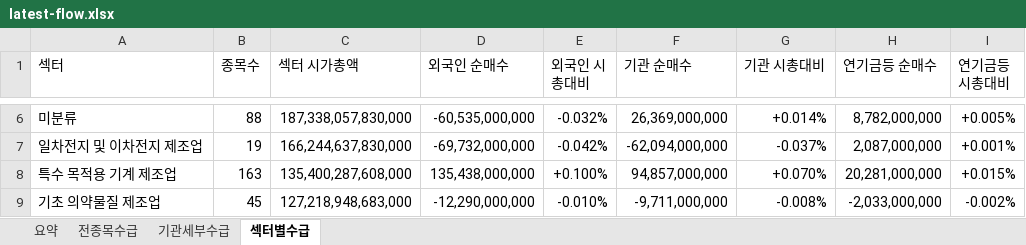
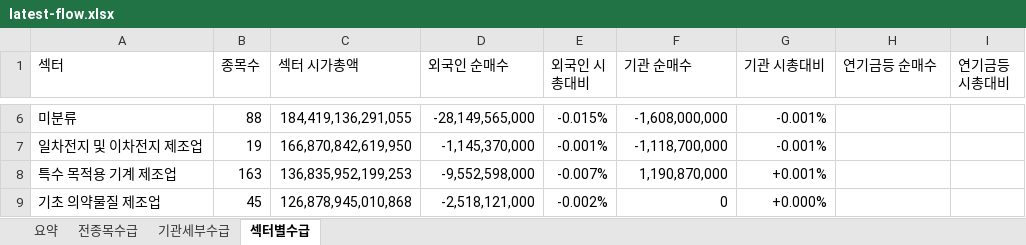
Before and after one commit to HeeChaNY/stock-market-dashboards, an Excel workbook: dashboard/latest-flow.xlsx, sheet 섹터별수급, drawn as a sheet; only a part is shown, gaps mark what is left out; values as stored, in another font and other column widths than the file's, no cell formats; conditional formats not drawn; the diff covers the shown part only; the diff names each change by its address in the sheet, - before the commit and + after, or states it on an @@ line.

```diff
--- a/dashboard/latest-flow.xlsx (sheet 섹터별수급)
+++ b/dashboard/latest-flow.xlsx (sheet 섹터별수급)
-C6 (섹터 시가총액): 187,338,057,830,000
+C6 (섹터 시가총액): 184,419,136,291,055
-D6 (외국인 순매수): -60,535,000,000
+D6 (외국인 순매수): -28,149,565,000
-E6 (외국인 시총대비): -0.032%
+E6 (외국인 시총대비): -0.015%
-F6 (기관 순매수): 26,369,000,000
+F6 (기관 순매수): -1,608,000,000
-G6 (기관 시총대비): +0.014%
+G6 (기관 시총대비): -0.001%
-H6 (연기금등 순매수): 8,782,000,000
+H6 (연기금등 순매수): (empty)
-I6 (연기금등 시총대비): +0.005%
+I6 (연기금등 시총대비): (empty)
-C7 (섹터 시가총액): 166,244,637,830,000
+C7 (섹터 시가총액): 166,870,842,619,950
-D7 (외국인 순매수): -69,732,000,000
+D7 (외국인 순매수): -1,145,370,000
-E7 (외국인 시총대비): -0.042%
+E7 (외국인 시총대비): -0.001%
-F7 (기관 순매수): -62,094,000,000
+F7 (기관 순매수): -1,118,700,000
-G7 (기관 시총대비): -0.037%
+G7 (기관 시총대비): -0.001%
-H7 (연기금등 순매수): 2,087,000,000
+H7 (연기금등 순매수): (empty)
-I7 (연기금등 시총대비): +0.001%
+I7 (연기금등 시총대비): (empty)
-C8 (섹터 시가총액): 135,400,287,608,000
+C8 (섹터 시가총액): 136,835,952,199,253
-D8 (외국인 순매수): 135,438,000,000
+D8 (외국인 순매수): -9,552,598,000
-E8 (외국인 시총대비): +0.100%
+E8 (외국인 시총대비): -0.007%
-F8 (기관 순매수): 94,857,000,000
+F8 (기관 순매수): 1,190,870,000
-G8 (기관 시총대비): +0.070%
+G8 (기관 시총대비): +0.001%
-H8 (연기금등 순매수): 20,281,000,000
+H8 (연기금등 순매수): (empty)
-I8 (연기금등 시총대비): +0.015%
+I8 (연기금등 시총대비): (empty)
-C9 (섹터 시가총액): 127,218,948,683,000
+C9 (섹터 시가총액): 126,878,945,010,868
-D9 (외국인 순매수): -12,290,000,000
+D9 (외국인 순매수): -2,518,121,000
-E9 (외국인 시총대비): -0.010%
+E9 (외국인 시총대비): -0.002%
-F9 (기관 순매수): -9,711,000,000
+F9 (기관 순매수): 0
-G9 (기관 시총대비): -0.008%
+G9 (기관 시총대비): +0.000%
-H9 (연기금등 순매수): -2,033,000,000
+H9 (연기금등 순매수): (empty)
-I9 (연기금등 시총대비): -0.002%
+I9 (연기금등 시총대비): (empty)
```
Also changed, not shown: 18 added rows, 18 removed rows and 936 edited cells elsewhere in this sheet, sheet 기관세부수급, sheet 전종목수급, sheet 요약, cell formats, 1 other file.
